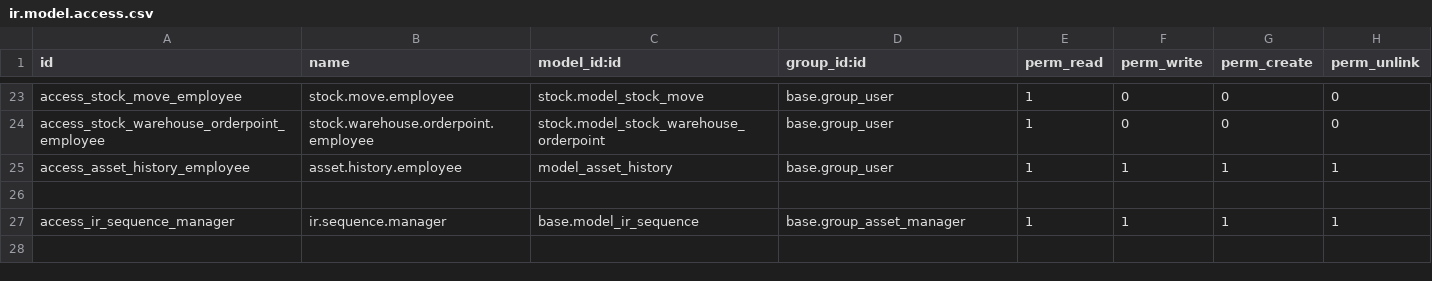
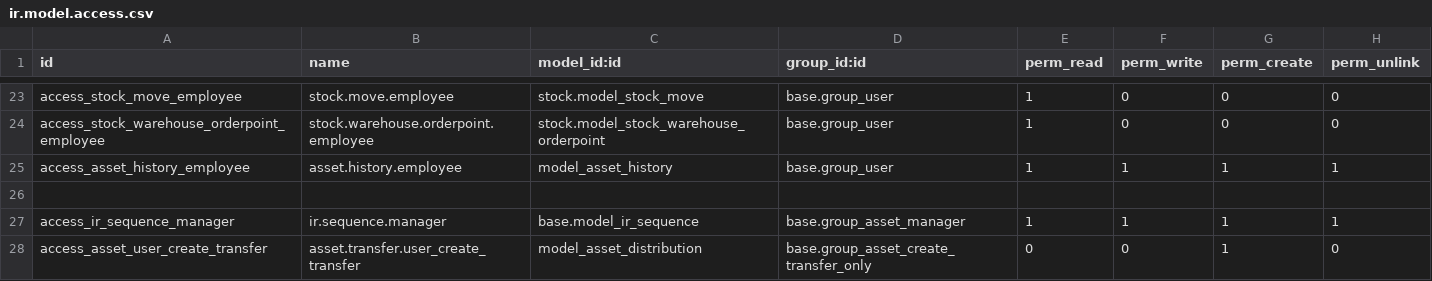
Before and after one commit to quangtv92/QLTB, a CSV file: ntq_asset/security/ir.model.access.csv, drawn as a sheet; only a part is shown, gaps mark what is left out.

Commit message:
asset

```diff
--- a/ntq_asset/security/ir.model.access.csv
+++ b/ntq_asset/security/ir.model.access.csv
@@ -27 +27,2 @@ access_asset_history_employee,asset.history.employee,model_asset_history,base.gr
 access_ir_sequence_manager,ir.sequence.manager,base.model_ir_sequence,base.group_asset_manager,1,1,1,1
+access_asset_user_create_transfer,asset.transfer.user_create_transfer,model_asset_distribution,base.group_asset_create_transfer_only,0,0,1,0
```
Also changed, not shown: 20 other files.
